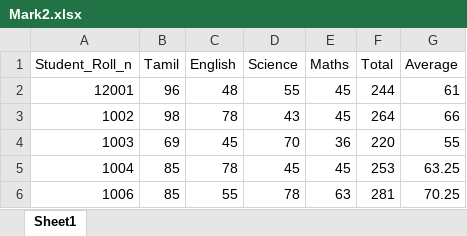
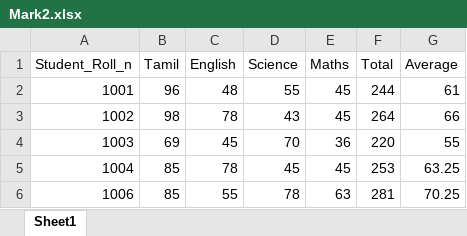
Before and after one commit to Pradeep-erode/Staff-and-student-management-with-windows-service, an Excel workbook: staff-student-API/Root/Excel/Mark2.xlsx, sheet Sheet1, drawn as a sheet; values as stored, in another font and other column widths than the file's, no borders; the diff names each change by its address in the sheet, - before the commit and + after, or states it on an @@ line.

```diff
--- a/staff-student-API/Root/Excel/Mark2.xlsx (sheet Sheet1)
+++ b/staff-student-API/Root/Excel/Mark2.xlsx (sheet Sheet1)
-A2 (Student_Roll_n): 12001
+A2 (Student_Roll_n): 1001
```
Also changed, not shown: 14 other files.
